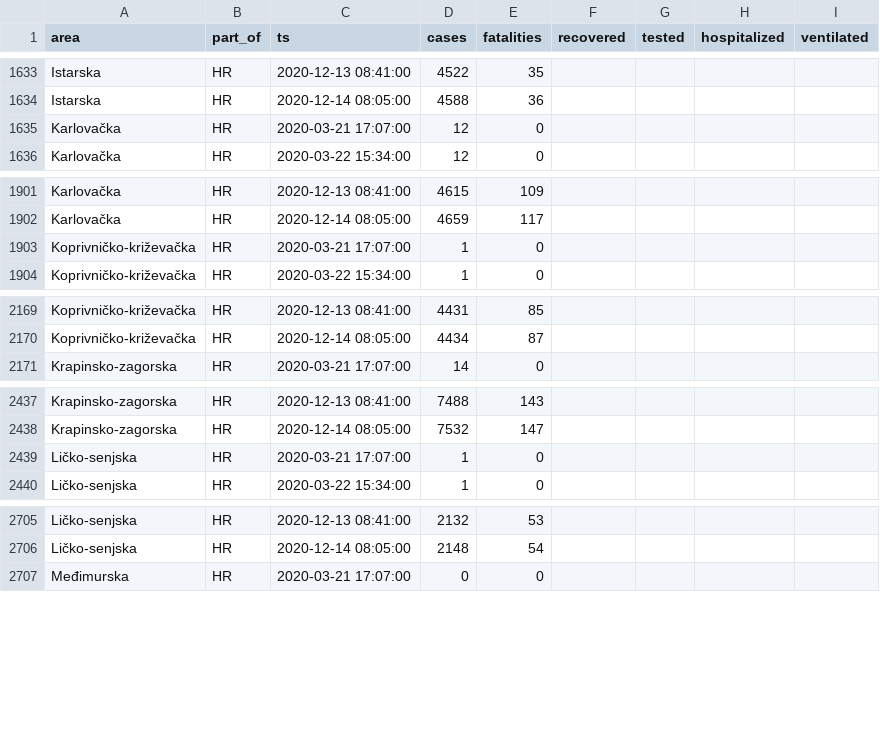
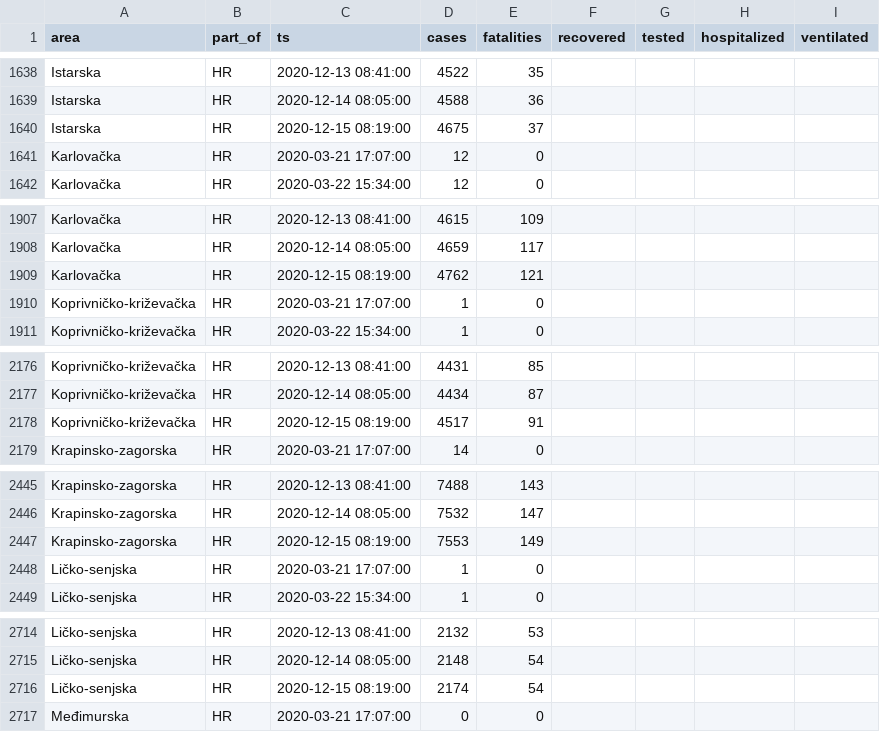
Before and after one commit to aleksandar-jovicic/COVID19-Croatia, a CSV file: data_hr.csv, drawn as a sheet; only a part is shown, gaps mark what is left out; the diff covers the shown part only.

```diff
--- a/data_hr.csv
+++ b/data_hr.csv
@@ -1634,2 +1639,3 @@ Istarska,HR,2020-12-13 08:41:00,4522,35,,,,
 Istarska,HR,2020-12-14 08:05:00,4588,36,,,,
+Istarska,HR,2020-12-15 08:19:00,4675,37,,,,
 Karlovačka,HR,2020-03-21 17:07:00,12,0,,,,
@@ -1902,2 +1908,3 @@ Karlovačka,HR,2020-12-13 08:41:00,4615,109,,,,
 Karlovačka,HR,2020-12-14 08:05:00,4659,117,,,,
+Karlovačka,HR,2020-12-15 08:19:00,4762,121,,,,
 Koprivničko-križevačka,HR,2020-03-21 17:07:00,1,0,,,,
@@ -2170,2 +2177,3 @@ Koprivničko-križevačka,HR,2020-12-13 08:41:00,4431,85,,,,
 Koprivničko-križevačka,HR,2020-12-14 08:05:00,4434,87,,,,
+Koprivničko-križevačka,HR,2020-12-15 08:19:00,4517,91,,,,
 Krapinsko-zagorska,HR,2020-03-21 17:07:00,14,0,,,,
@@ -2438,2 +2446,3 @@ Krapinsko-zagorska,HR,2020-12-13 08:41:00,7488,143,,,,
 Krapinsko-zagorska,HR,2020-12-14 08:05:00,7532,147,,,,
+Krapinsko-zagorska,HR,2020-12-15 08:19:00,7553,149,,,,
 Ličko-senjska,HR,2020-03-21 17:07:00,1,0,,,,
@@ -2706,2 +2715,3 @@ Ličko-senjska,HR,2020-12-13 08:41:00,2132,53,,,,
 Ličko-senjska,HR,2020-12-14 08:05:00,2148,54,,,,
+Ličko-senjska,HR,2020-12-15 08:19:00,2174,54,,,,
 Međimurska,HR,2020-03-21 17:07:00,0,0,,,,
```
Also changed, not shown: 17 added rows elsewhere in this file.
